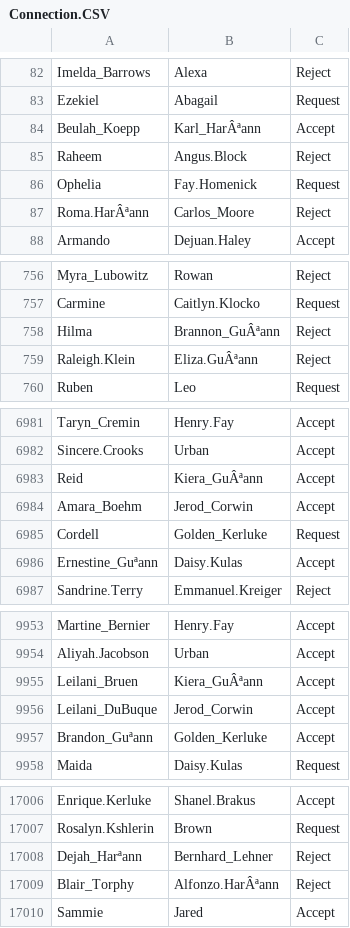
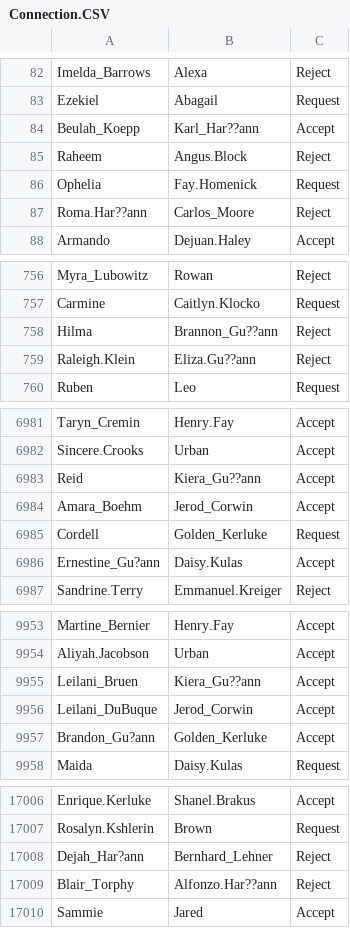
Before and after one commit to yanjun934523/CS166-FINAL-PROJECT, a CSV file: CS166_Project/data/Connection.CSV, drawn as a sheet; only a part is shown, gaps mark what is left out; the diff covers the shown part only.

```diff
--- a/CS166_Project/data/Connection.CSV
+++ b/CS166_Project/data/Connection.CSV
@@ -83,6 +83,6 @@ Imelda_Barrows,Alexa,Reject
 Ezekiel,Abagail,Request
-Beulah_Koepp,Karl_HarÂªann,Accept
+Beulah_Koepp,Karl_Har??ann,Accept
 Raheem,Angus.Block,Reject
 Ophelia,Fay.Homenick,Request
-Roma.HarÂªann,Carlos_Moore,Reject
+Roma.Har??ann,Carlos_Moore,Reject
 Armando,Dejuan.Haley,Accept
@@ -757,4 +757,4 @@ Myra_Lubowitz,Rowan,Reject
 Carmine,Caitlyn.Klocko,Request
-Hilma,Brannon_GuÂªann,Reject
-Raleigh.Klein,Eliza.GuÂªann,Reject
+Hilma,Brannon_Gu??ann,Reject
+Raleigh.Klein,Eliza.Gu??ann,Reject
 Ruben,Leo,Request
@@ -6982,6 +6982,6 @@ Taryn_Cremin,Henry.Fay,Accept
 Sincere.Crooks,Urban,Accept
-Reid,Kiera_GuÂªann,Accept
+Reid,Kiera_Gu??ann,Accept
 Amara_Boehm,Jerod_Corwin,Accept
 Cordell,Golden_Kerluke,Request
-Ernestine_Guªann,Daisy.Kulas,Accept
+Ernestine_Gu?ann,Daisy.Kulas,Accept
 Sandrine.Terry,Emmanuel.Kreiger,Reject
@@ -9954,5 +9954,5 @@ Martine_Bernier,Henry.Fay,Accept
 Aliyah.Jacobson,Urban,Accept
-Leilani_Bruen,Kiera_GuÂªann,Accept
+Leilani_Bruen,Kiera_Gu??ann,Accept
 Leilani_DuBuque,Jerod_Corwin,Accept
-Brandon_Guªann,Golden_Kerluke,Accept
+Brandon_Gu?ann,Golden_Kerluke,Accept
 Maida,Daisy.Kulas,Request
@@ -17007,4 +17007,4 @@ Enrique.Kerluke,Shanel.Brakus,Accept
 Rosalyn.Kshlerin,Brown,Request
-Dejah_Harªann,Bernhard_Lehner,Reject
-Blair_Torphy,Alfonzo.HarÂªann,Reject
+Dejah_Har?ann,Bernhard_Lehner,Reject
+Blair_Torphy,Alfonzo.Har??ann,Reject
 Sammie,Jared,Accept
```
Also changed, not shown: 145 edited cells elsewhere in this file, CS166_Project/data/Work_Ex.CSV, 4 other files.
